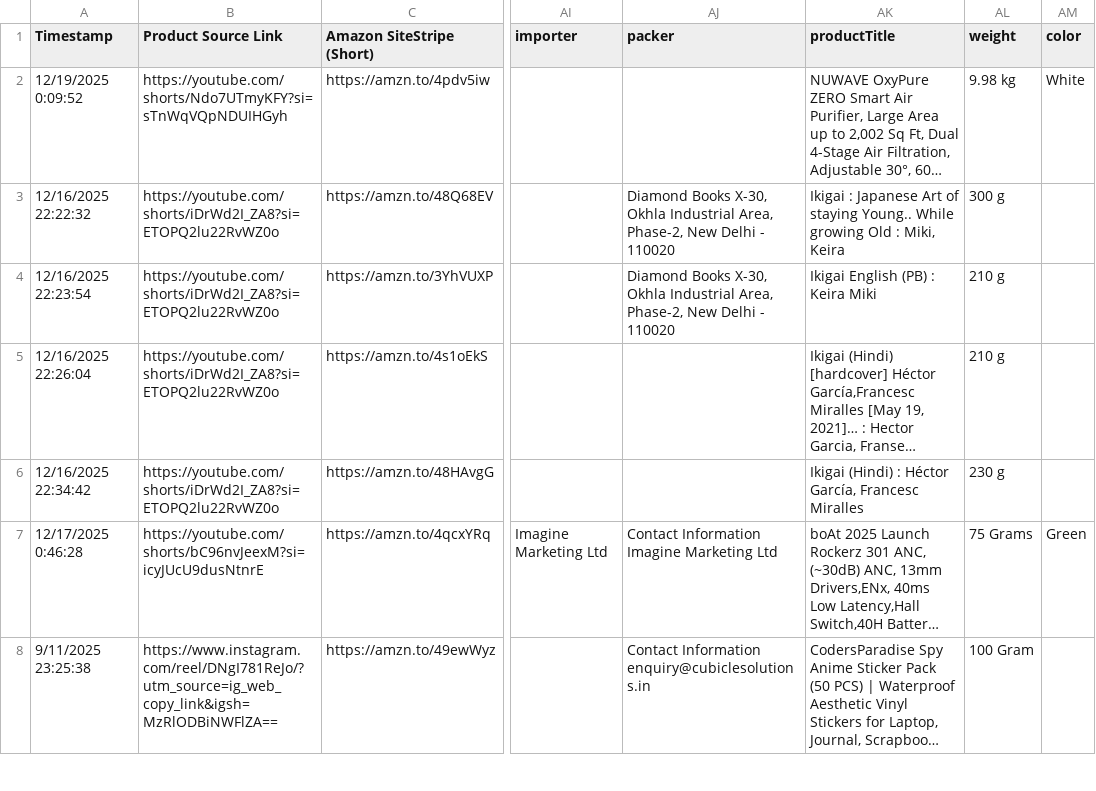
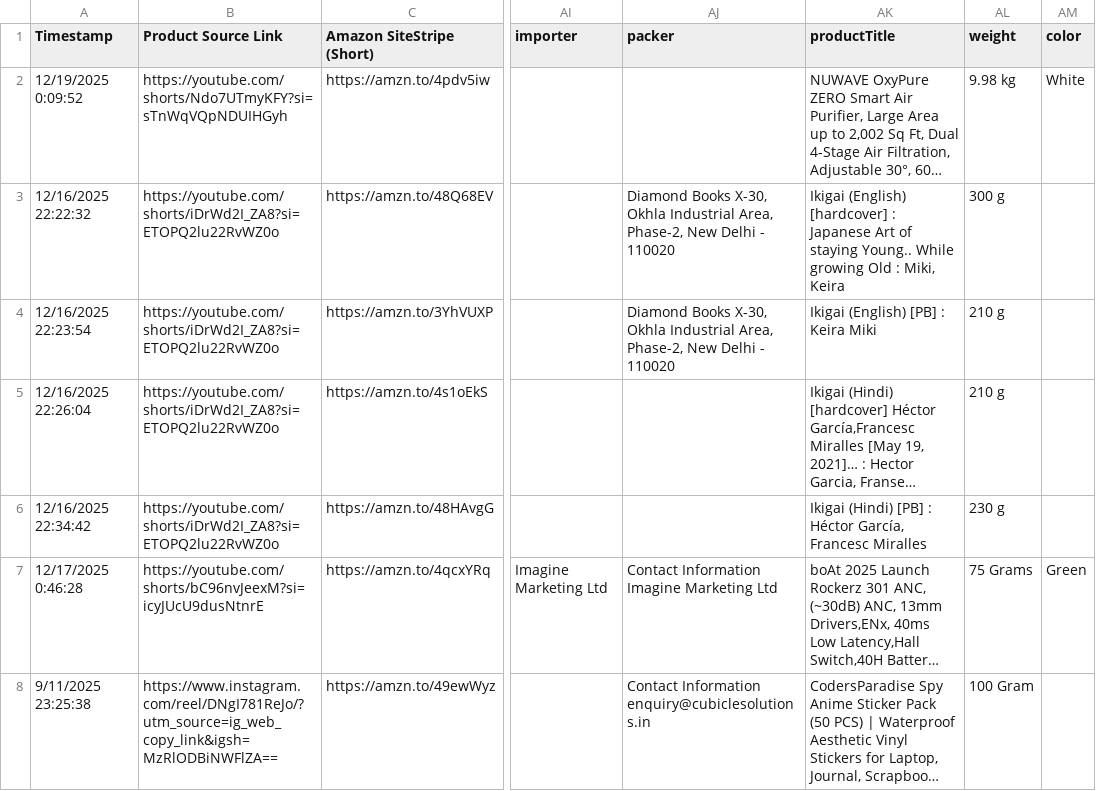
Before and after one commit to JOLT-dailyAi/VibeDrips, a CSV file: data/products.csv, drawn as a sheet; only a part is shown, gaps mark what is left out; long unchanged cells end in …; the diff names each change by its address in the sheet, - before the commit and + after, or states it on an @@ line.

Commit message:
Update products data - 2025-12-20T21:23:55.017+05:30

```diff
--- a/data/products.csv
+++ b/data/products.csv
-AK3 (productTitle): Ikigai : Japanese…
+AK3 (productTitle): Ikigai (English) [hardcover] : Japanese…
-AK4 (productTitle): Ikigai English (PB) : Keira Miki
+AK4 (productTitle): Ikigai (English) [PB] : Keira Miki
-AK6 (productTitle): Ikigai (Hindi) : Héctor…
+AK6 (productTitle): Ikigai (Hindi) [PB] : Héctor…
```
